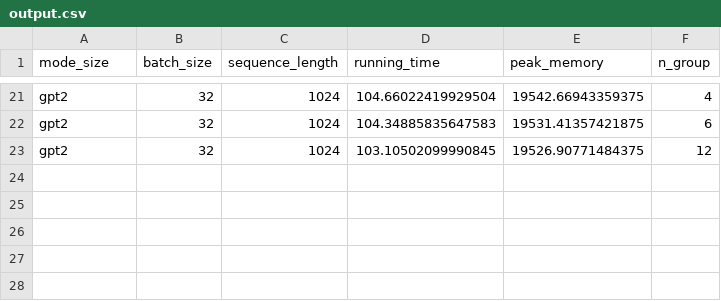
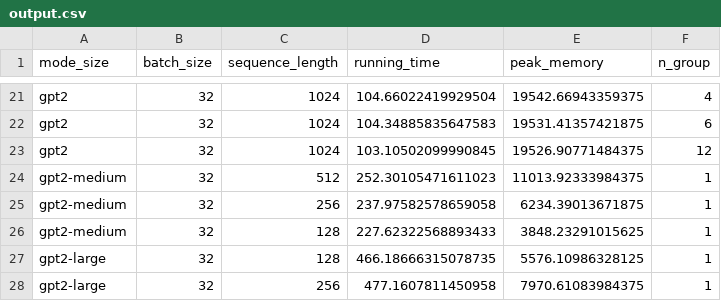
Before and after one commit to zymko/LLMs-Inference, a CSV file: gpt_results/output.csv, drawn as a sheet; only a part is shown, gaps mark what is left out.

```diff
--- a/gpt_results/output.csv
+++ b/gpt_results/output.csv
@@ -23 +23,6 @@ gpt2,32,1024,104.34885835647583,19531.41357421875,6
 gpt2,32,1024,103.10502099990845,19526.90771484375,12
+gpt2-medium,32,512,252.30105471611023,11013.92333984375,1
+gpt2-medium,32,256,237.97582578659058,6234.39013671875,1
+gpt2-medium,32,128,227.62322568893433,3848.23291015625,1
+gpt2-large,32,128,466.18666315078735,5576.10986328125,1
+gpt2-large,32,256,477.1607811450958,7970.61083984375,1
```
Also changed, not shown: 2 other files.
